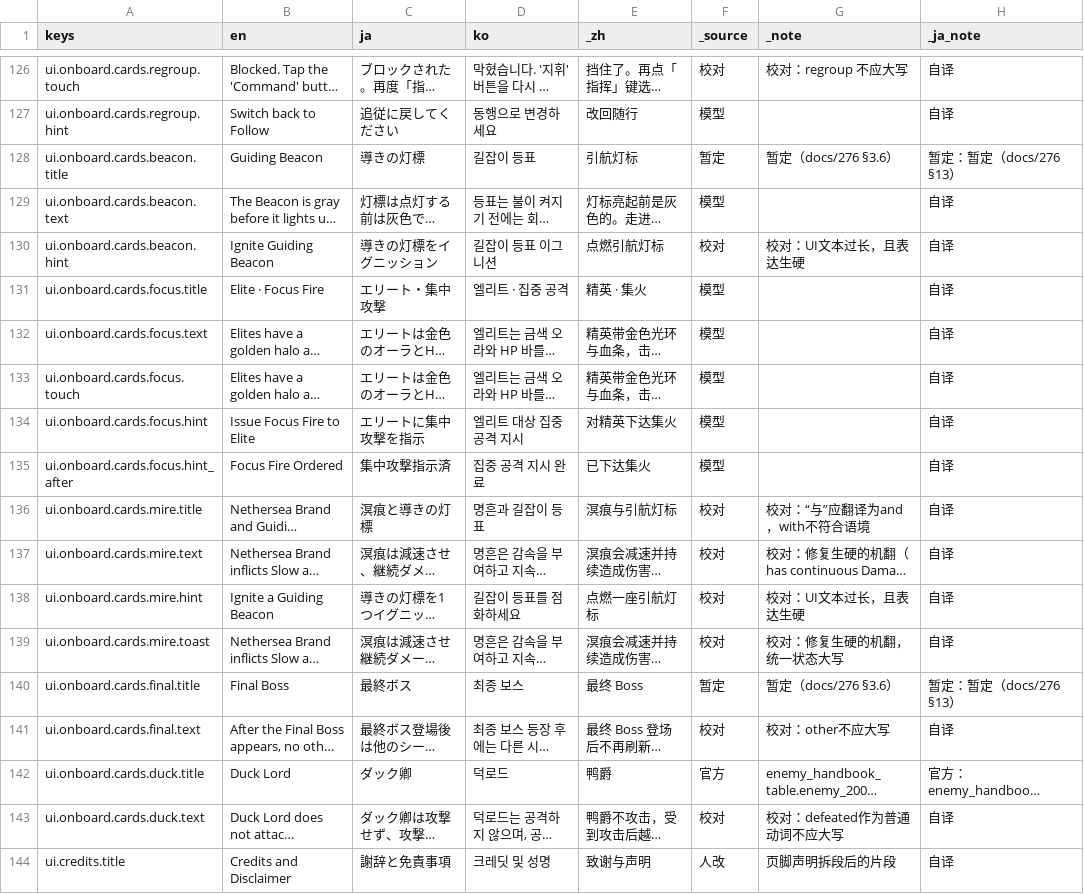
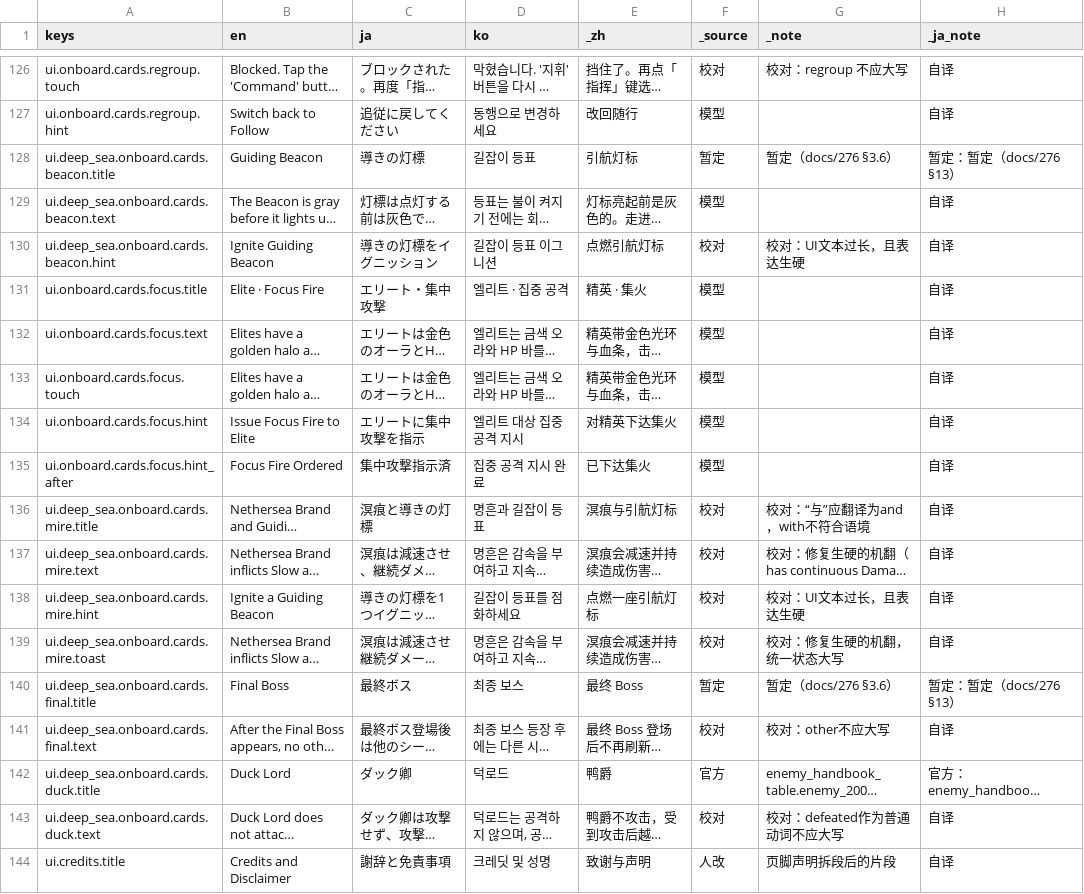
Before and after one commit to cryus-2000/ArknightsSurvivors, a CSV file: game/l10n/ui.csv, drawn as a sheet; only a part is shown, gaps mark what is left out; long unchanged cells end in …; the diff covers the shown part only; the diff names each change by its address in the sheet, - before the commit and + after, or states it on an @@ line.

```diff
--- a/game/l10n/ui.csv
+++ b/game/l10n/ui.csv
-A128 (keys): ui.onboard.cards.beacon.title
+A128 (keys): ui.deep_sea.onboard.cards.beacon.title
-A129 (keys): ui.onboard.cards.beacon.text
+A129 (keys): ui.deep_sea.onboard.cards.beacon.text
-A130 (keys): ui.onboard.cards.beacon.hint
+A130 (keys): ui.deep_sea.onboard.cards.beacon.hint
-A136 (keys): ui.onboard.cards.mire.title
+A136 (keys): ui.deep_sea.onboard.cards.mire.title
-A137 (keys): ui.onboard.cards.mire.text
+A137 (keys): ui.deep_sea.onboard.cards.mire.text
-A138 (keys): ui.onboard.cards.mire.hint
+A138 (keys): ui.deep_sea.onboard.cards.mire.hint
-A139 (keys): ui.onboard.cards.mire.toast
+A139 (keys): ui.deep_sea.onboard.cards.mire.toast
-A140 (keys): ui.onboard.cards.final.title
+A140 (keys): ui.deep_sea.onboard.cards.final.title
-A141 (keys): ui.onboard.cards.final.text
+A141 (keys): ui.deep_sea.onboard.cards.final.text
-A142 (keys): ui.onboard.cards.duck.title
+A142 (keys): ui.deep_sea.onboard.cards.duck.title
-A143 (keys): ui.onboard.cards.duck.text
+A143 (keys): ui.deep_sea.onboard.cards.duck.text
```
Also changed, not shown: 51 edited cells elsewhere in this file, 38 other files.
